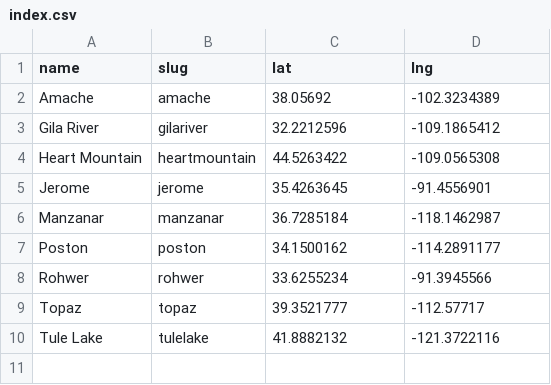
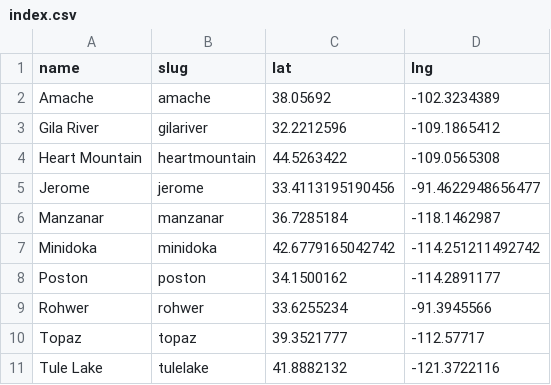
Before and after one commit to denshoproject/densho-sites-of-shame-data, a CSV file: public/far/index.csv, drawn as a sheet; the diff names each change by its address in the sheet, - before the commit and + after, or states it on an @@ line.

Commit message:
Added Minidoka back into far index.csv

```diff
--- a/public/far/index.csv
+++ b/public/far/index.csv
-C5 (lat): 35.4263645
+C5 (lat): 33.4113195190456
-D5 (lng): -91.4556901
+D5 (lng): -91.4622948656477
+row 7: Minidoka | minidoka | 42.6779165042742 | -114.251211492742
```
